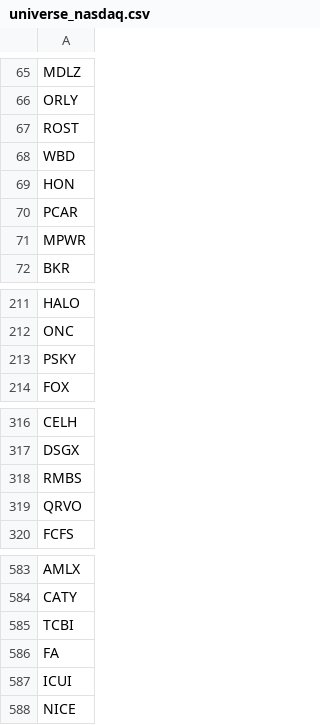
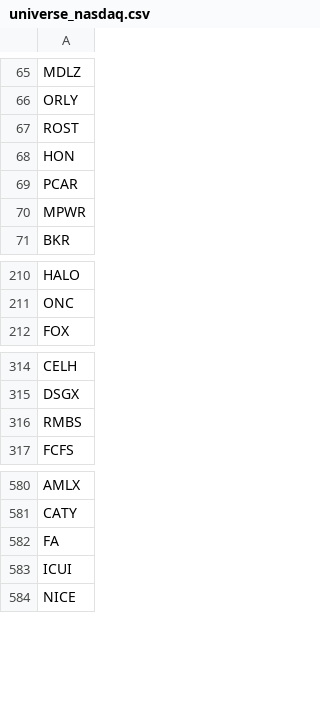
Before and after one commit to abrahamgeorget/armchair-trader, a CSV file: universe_nasdaq.csv, drawn as a sheet; only a part is shown, gaps mark what is left out.

Commit message:
Removed delisted stocks
QRVO, WBD, PSKY and TCBI in Nasdaq

```diff
--- a/universe_nasdaq.csv
+++ b/universe_nasdaq.csv
@@ -67,3 +67,2 @@ ORLY
 ROST
-WBD
 HON
@@ -212,3 +211,2 @@ HALO
 ONC
-PSKY
 FOX
@@ -318,3 +316,2 @@ DSGX
 RMBS
-QRVO
 FCFS
@@ -584,3 +581,2 @@ AMLX
 CATY
-TCBI
 FA
```
